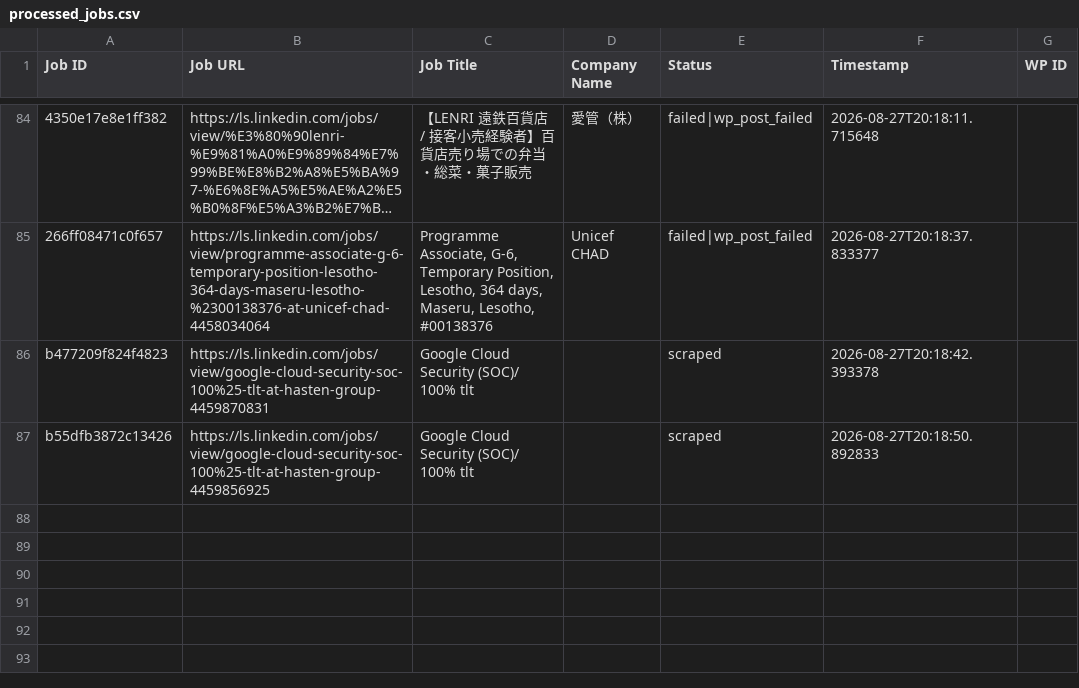
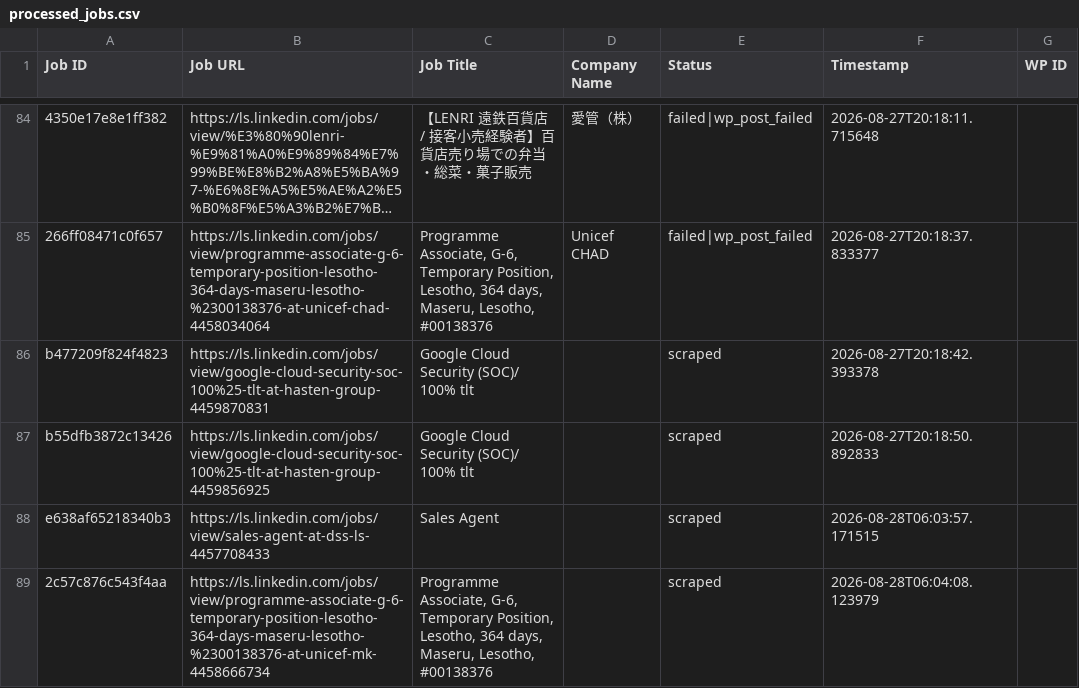
Before and after one commit to innovationinc2000/ls, a CSV file: processed_jobs.csv, drawn as a sheet; only a part is shown, gaps mark what is left out; long unchanged cells end in ….

```diff
--- a/processed_jobs.csv
+++ b/processed_jobs.csv
@@ -88 +88,3 @@ b477209f824f4823,https://ls.linkedin.com/jobs/view/google-cloud-security-soc-100
 b55dfb3872c13426,https://ls.linkedin.com/jobs/view/google-cloud-security-soc-100%25-tlt-at-hasten-group-4459856925,Google Cloud Security (SOC)/ 100% tlt,,scraped,2026-08-27T20:18:50.892833,
+e638af65218340b3,https://ls.linkedin.com/jobs/view/sales-agent-at-dss-ls-4457708433,Sales Agent,,scraped,2026-08-28T06:03:57.171515,
+2c57c876c543f4aa,https://ls.linkedin.com/jobs/view/programme-associate-g-6-temporary-position-lesotho-364-days-maseru-lesotho-%2300138376-at-unicef-mk-4458666734,"Programme Associate, G-6, Temporary Position, Lesotho, 364 days, Maseru, Lesotho, #00138376",,scraped,2026-08-28T06:04:08.123979,
```
